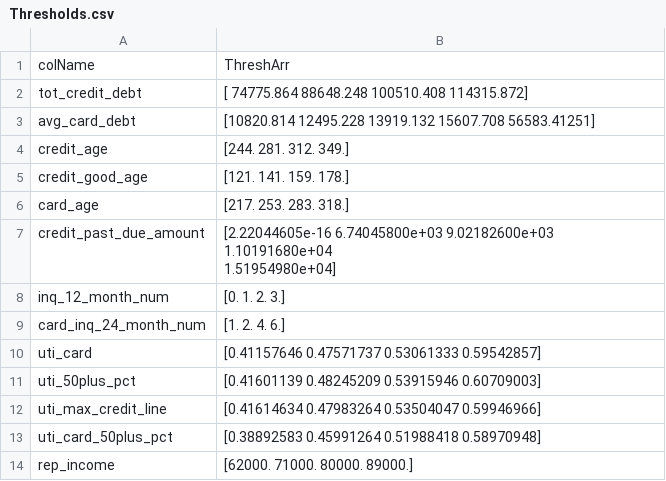
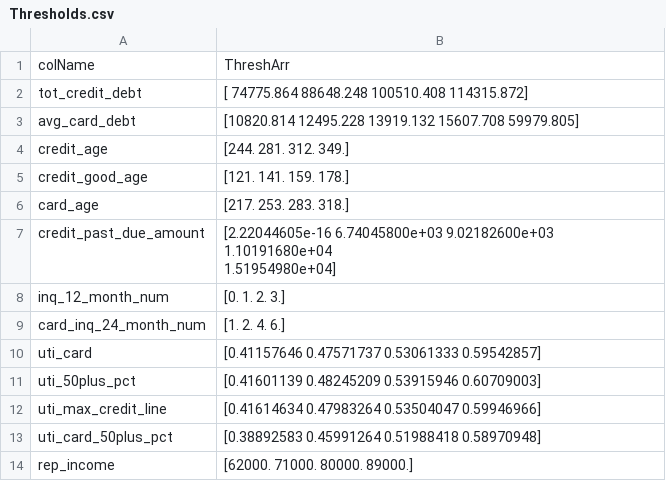
Before and after one commit to KushajveerSingh/ds_cup, a CSV file: data_orig/Thresholds.csv, drawn as a sheet.

```diff
--- a/data_orig/Thresholds.csv
+++ b/data_orig/Thresholds.csv
@@ -2,3 +2,3 @@ colName,ThreshArr
 tot_credit_debt,[ 74775.864  88648.248 100510.408 114315.872]
-avg_card_debt,[10820.814   12495.228   13919.132   15607.708   56583.41251]
+avg_card_debt,[10820.814 12495.228 13919.132 15607.708 59979.805]
 credit_age,[244. 281. 312. 349.]
```
Also changed, not shown: 1 other file.
